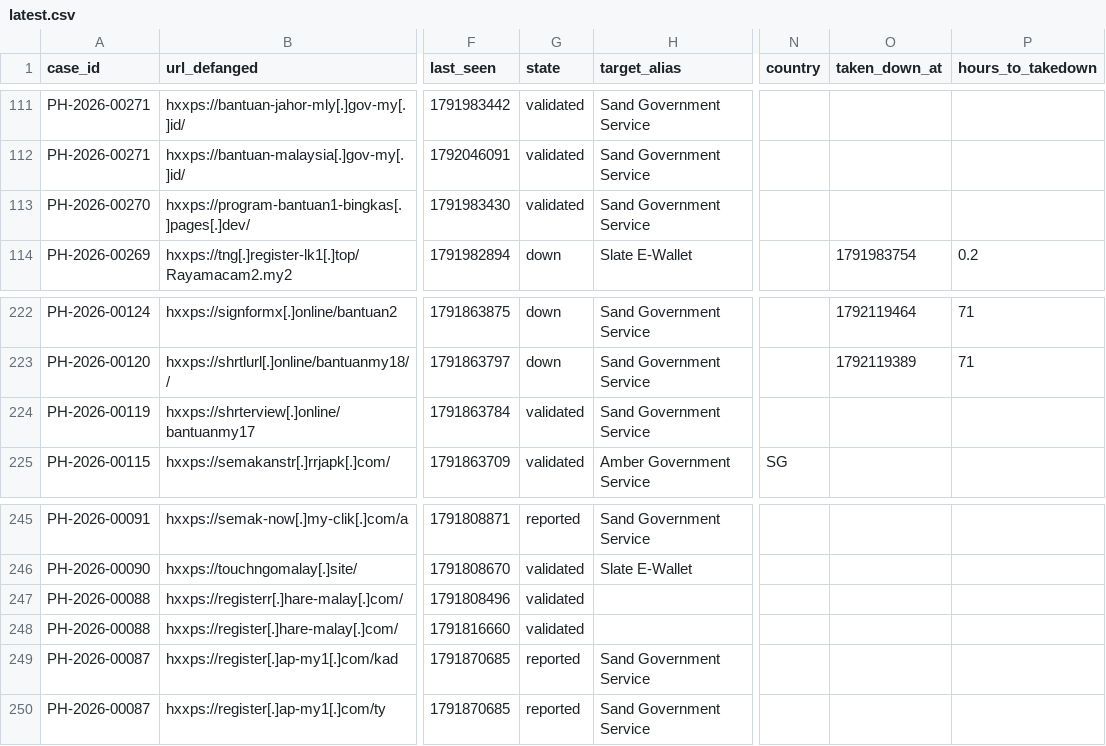
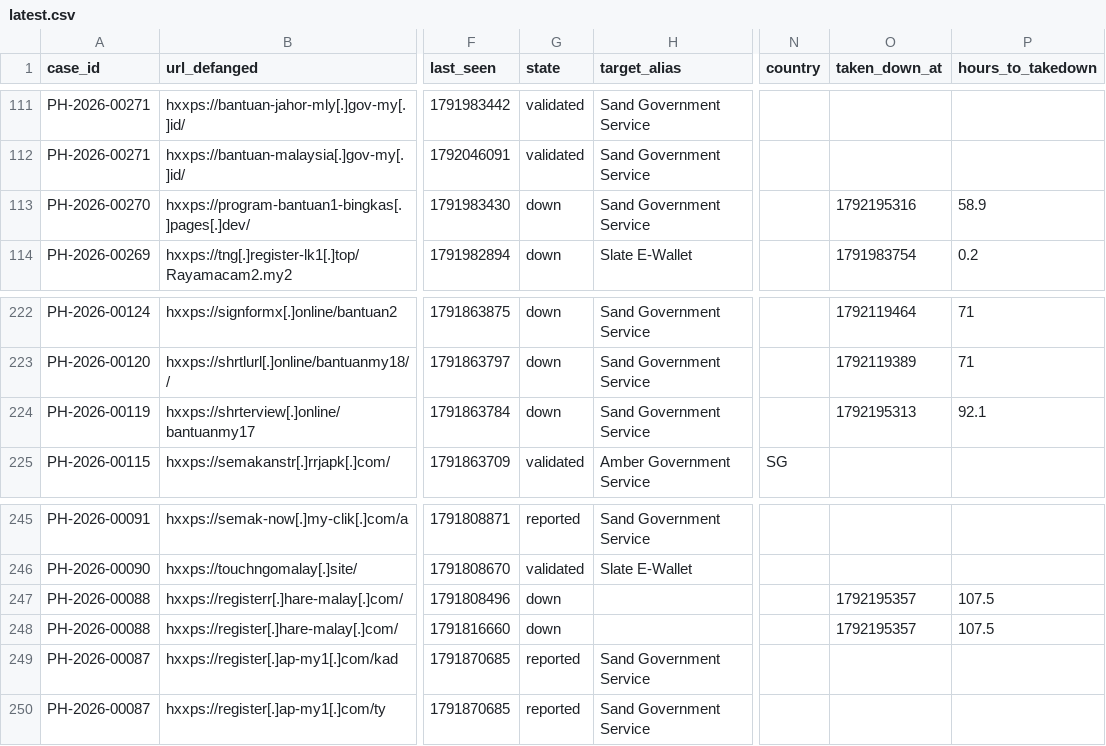
Before and after one commit to rectifyq/phishhunt-feed, a CSV file: feeds/latest.csv, drawn as a sheet; only a part is shown, gaps mark what is left out; the diff names each change by its address in the sheet, - before the commit and + after, or states it on an @@ line.

```diff
--- a/feeds/latest.csv
+++ b/feeds/latest.csv
-G113 (state): validated
+G113 (state): down
-O113 (taken_down_at): (empty)
+O113 (taken_down_at): 1792195316
-P113 (hours_to_takedown): (empty)
+P113 (hours_to_takedown): 58.9
-G224 (state): validated
+G224 (state): down
-O224 (taken_down_at): (empty)
+O224 (taken_down_at): 1792195313
-P224 (hours_to_takedown): (empty)
+P224 (hours_to_takedown): 92.1
-G247:G248 (state): validated
+G247:G248 (state): down
-O247:O248 (taken_down_at): (empty)
+O247:O248 (taken_down_at): 1792195357
-P247:P248 (hours_to_takedown): (empty)
+P247:P248 (hours_to_takedown): 107.5
```
Also changed, not shown: 1 other file.
